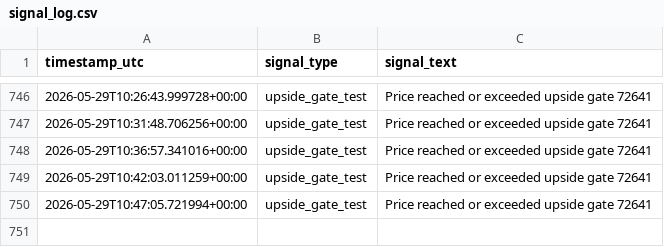
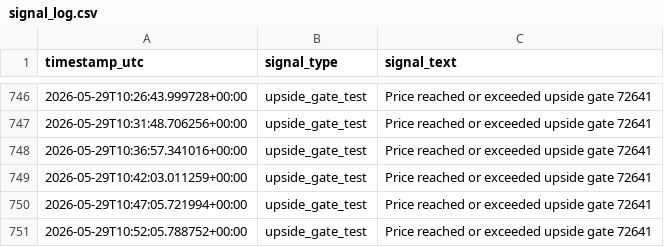
Before and after one commit to saunpri/watcher-public, a CSV file: signal_log.csv, drawn as a sheet; only a part is shown, gaps mark what is left out.

```diff
--- a/signal_log.csv
+++ b/signal_log.csv
@@ -750 +750,2 @@ timestamp_utc,signal_type,signal_text
 2026-05-29T10:47:05.721994+00:00,upside_gate_test,Price reached or exceeded upside gate 72641
+2026-05-29T10:52:05.788752+00:00,upside_gate_test,Price reached or exceeded upside gate 72641
```
Also changed, not shown: 3 other files.
